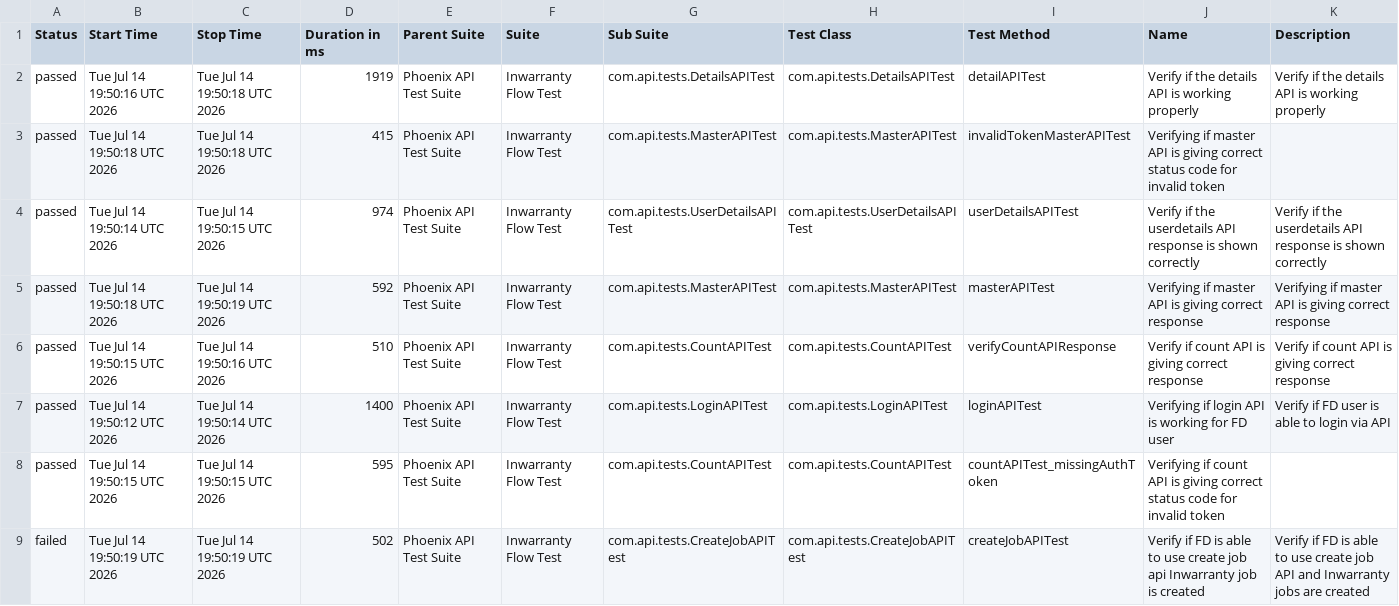
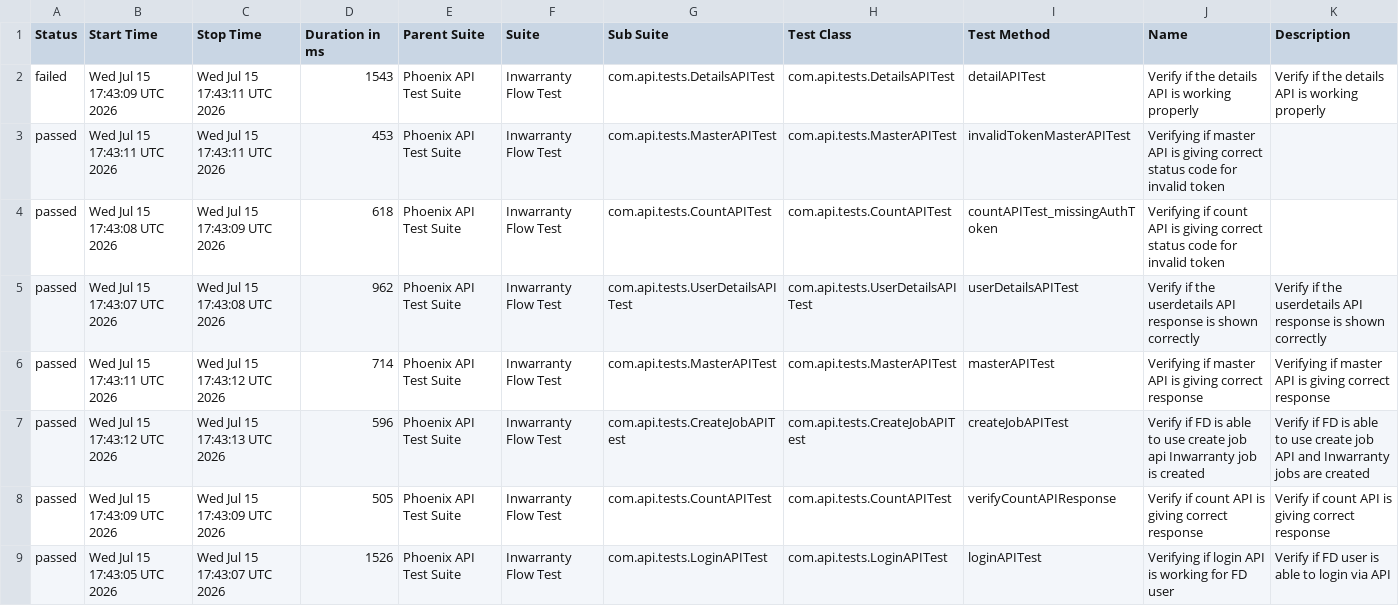
Before and after one commit to Zulminan/PhoenixTestAutomationFramework, a CSV file: data/suites.csv, drawn as a sheet.

```diff
--- a/data/suites.csv
+++ b/data/suites.csv
@@ -1,9 +1,9 @@
 "Status","Start Time","Stop Time","Duration in ms","Parent Suite","Suite","Sub Suite","Test Class","Test Method","Name","Description"
-"passed","Tue Jul 14 19:50:16 UTC 2026","Tue Jul 14 19:50:18 UTC 2026","1919","Phoenix API Test Suite","Inwarranty Flow Test","com.api.tests.DetailsAPITest","com.api.tests.DetailsAPITest","detailAPITest","Verify if the details API is working properly","Verify if the details API is working properly"
-"passed","Tue Jul 14 19:50:18 UTC 2026","Tue Jul 14 19:50:18 UTC 2026","415","Phoenix API Test Suite","Inwarranty Flow Test","com.api.tests.MasterAPITest","com.api.tests.MasterAPITest","invalidTokenMasterAPITest","Verifying if master API is giving correct status code for invalid token",""
-"passed","Tue Jul 14 19:50:14 UTC 2026","Tue Jul 14 19:50:15 UTC 2026","974","Phoenix API Test Suite","Inwarranty Flow Test","com.api.tests.UserDetailsAPITest","com.api.tests.UserDetailsAPITest","userDetailsAPITest","Verify if the userdetails API response is shown correctly","Verify if the userdetails API response is shown correctly"
-"passed","Tue Jul 14 19:50:18 UTC 2026","Tue Jul 14 19:50:19 UTC 2026","592","Phoenix API Test Suite","Inwarranty Flow Test","com.api.tests.MasterAPITest","com.api.tests.MasterAPITest","masterAPITest","Verifying if master API is giving correct response","Verifying if master API is giving correct response"
-"passed","Tue Jul 14 19:50:15 UTC 2026","Tue Jul 14 19:50:16 UTC 2026","510","Phoenix API Test Suite","Inwarranty Flow Test","com.api.tests.CountAPITest","com.api.tests.CountAPITest","verifyCountAPIResponse","Verify if count API is giving correct response","Verify if count API is giving correct response"
-"passed","Tue Jul 14 19:50:12 UTC 2026","Tue Jul 14 19:50:14 UTC 2026","1400","Phoenix API Test Suite","Inwarranty Flow Test","com.api.tests.LoginAPITest","com.api.tests.LoginAPITest","loginAPITest","Verifying if login API is working for FD user","Verify if FD user is able to login via API"
-"passed","Tue Jul 14 19:50:15 UTC 2026","Tue Jul 14 19:50:15 UTC 2026","595","Phoenix API Test Suite","Inwarranty Flow Test","com.api.tests.CountAPITest","com.api.tests.CountAPITest","countAPITest_missingAuthToken","Verifying if count API is giving correct status code for invalid token",""
-"failed","Tue Jul 14 19:50:19 UTC 2026","Tue Jul 14 19:50:19 UTC 2026","502","Phoenix API Test Suite","Inwarranty Flow Test","com.api.tests.CreateJobAPITest","com.api.tests.CreateJobAPITest","createJobAPITest","Verify if FD is able to use create job api Inwarranty job is created","Verify if FD is able to use create job API and Inwarranty jobs are created"
+"failed","Wed Jul 15 17:43:09 UTC 2026","Wed Jul 15 17:43:11 UTC 2026","1543","Phoenix API Test Suite","Inwarranty Flow Test","com.api.tests.DetailsAPITest","com.api.tests.DetailsAPITest","detailAPITest","Verify if the details API is working properly","Verify if the details API is working properly"
+"passed","Wed Jul 15 17:43:11 UTC 2026","Wed Jul 15 17:43:11 UTC 2026","453","Phoenix API Test Suite","Inwarranty Flow Test","com.api.tests.MasterAPITest","com.api.tests.MasterAPITest","invalidTokenMasterAPITest","Verifying if master API is giving correct status code for invalid token",""
+"passed","Wed Jul 15 17:43:08 UTC 2026","Wed Jul 15 17:43:09 UTC 2026","618","Phoenix API Test Suite","Inwarranty Flow Test","com.api.tests.CountAPITest","com.api.tests.CountAPITest","countAPITest_missingAuthToken","Verifying if count API is giving correct status code for invalid token",""
+"passed","Wed Jul 15 17:43:07 UTC 2026","Wed Jul 15 17:43:08 UTC 2026","962","Phoenix API Test Suite","Inwarranty Flow Test","com.api.tests.UserDetailsAPITest","com.api.tests.UserDetailsAPITest","userDetailsAPITest","Verify if the userdetails API response is shown correctly","Verify if the userdetails API response is shown correctly"
+"passed","Wed Jul 15 17:43:11 UTC 2026","Wed Jul 15 17:43:12 UTC 2026","714","Phoenix API Test Suite","Inwarranty Flow Test","com.api.tests.MasterAPITest","com.api.tests.MasterAPITest","masterAPITest","Verifying if master API is giving correct response","Verifying if master API is giving correct response"
+"passed","Wed Jul 15 17:43:12 UTC 2026","Wed Jul 15 17:43:13 UTC 2026","596","Phoenix API Test Suite","Inwarranty Flow Test","com.api.tests.CreateJobAPITest","com.api.tests.CreateJobAPITest","createJobAPITest","Verify if FD is able to use create job api Inwarranty job is created","Verify if FD is able to use create job API and Inwarranty jobs are created"
+"passed","Wed Jul 15 17:43:09 UTC 2026","Wed Jul 15 17:43:09 UTC 2026","505","Phoenix API Test Suite","Inwarranty Flow Test","com.api.tests.CountAPITest","com.api.tests.CountAPITest","verifyCountAPIResponse","Verify if count API is giving correct response","Verify if count API is giving correct response"
+"passed","Wed Jul 15 17:43:05 UTC 2026","Wed Jul 15 17:43:07 UTC 2026","1526","Phoenix API Test Suite","Inwarranty Flow Test","com.api.tests.LoginAPITest","com.api.tests.LoginAPITest","loginAPITest","Verifying if login API is working for FD user","Verify if FD user is able to login via API"
```
Also changed, not shown: data/behaviors.csv, 56 other files.
